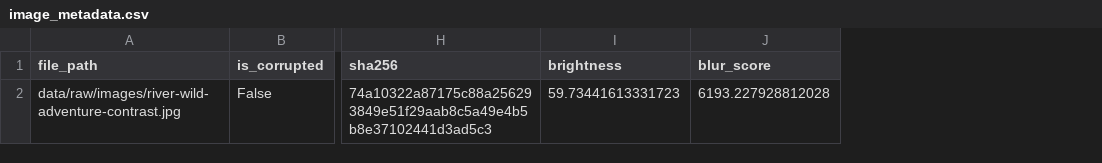
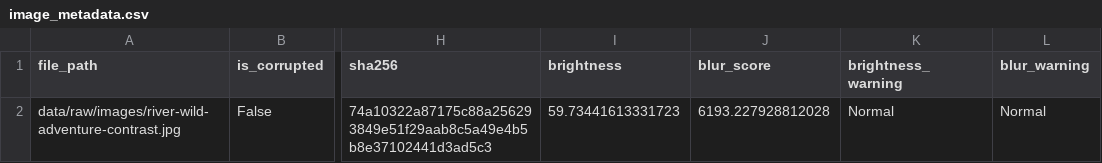
Before and after one commit to Krishnakanth-21/sentinelvision, a CSV file: data/processed/image_metadata.csv, drawn as a sheet; only a part is shown, gaps mark what is left out; the diff names each change by its address in the sheet, - before the commit and + after, or states it on an @@ line.

Commit message:
Add image brightness and blur quality checks

```diff
--- a/data/processed/image_metadata.csv
+++ b/data/processed/image_metadata.csv
+column K (brightness_warning), row 2: Normal
+column L (blur_warning), row 2: Normal
```
Also changed, not shown: 1 other file.
